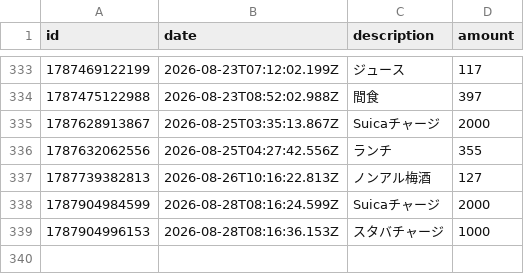
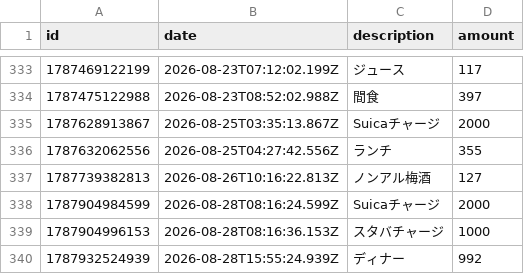
Before and after one commit to naoyamashita/expense-tracker, a CSV file: data.csv, drawn as a sheet; only a part is shown, gaps mark what is left out.

Commit message:
Update data.csv

```diff
--- a/data.csv
+++ b/data.csv
@@ -339 +339,2 @@ id,date,description,amount
 1787904996153,2026-08-28T08:16:36.153Z,"スタバチャージ",1000
+1787932524939,2026-08-28T15:55:24.939Z,"ディナー",992
```
